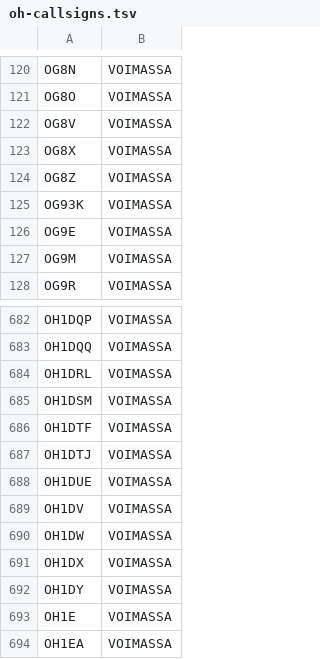
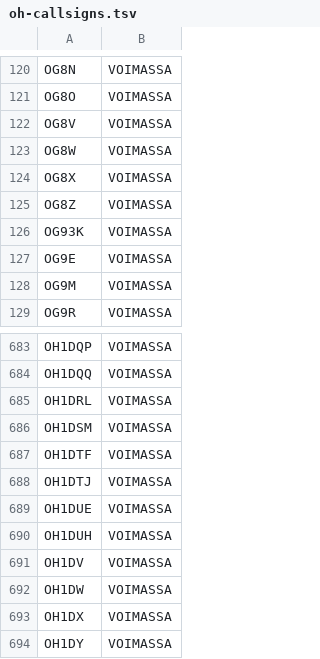
Before and after one commit to OH6AD/koolit, a TSV file: oh-callsigns.tsv, drawn as a sheet; only a part is shown, gaps mark what is left out; the shorter side is filled out with more unchanged rows.

Commit message:
Update call signs

```diff
--- a/oh-callsigns.tsv
+++ b/oh-callsigns.tsv
@@ -122,2 +122,3 @@ OG8O	VOIMASSA
 OG8V	VOIMASSA	
+OG8W	VOIMASSA	
 OG8X	VOIMASSA	
@@ -688,2 +689,3 @@ OH1DTJ	VOIMASSA
 OH1DUE	VOIMASSA	
+OH1DUH	VOIMASSA	
 OH1DV	VOIMASSA	
```
